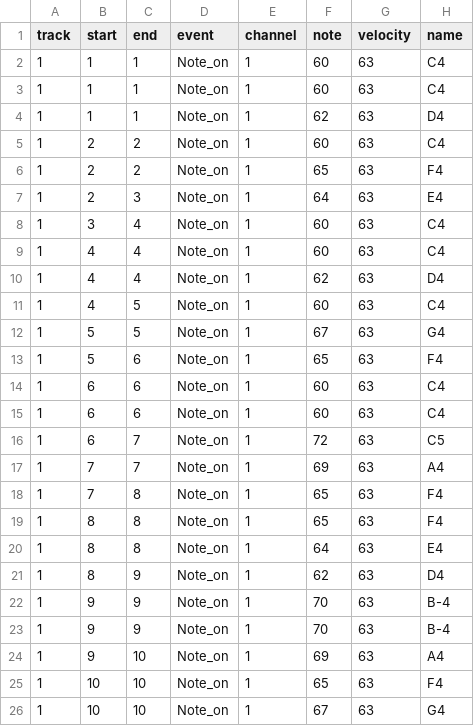
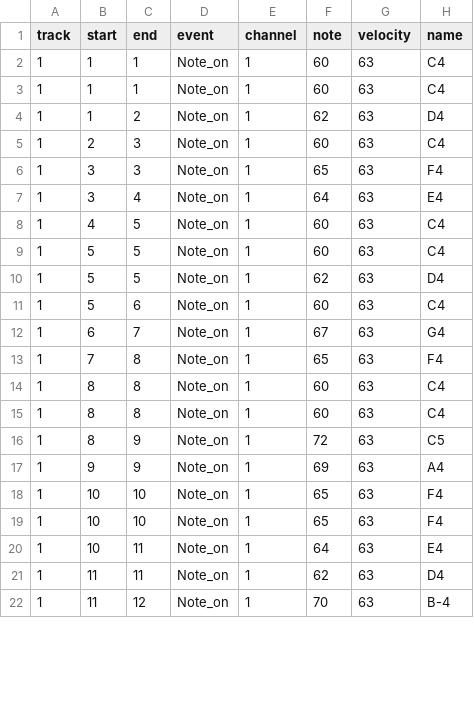
Before and after one commit to s1cnarf/Thesis1, a CSV file: csv/truth/t_happy_birthday.csv, drawn as a sheet; only a part is shown; the diff covers the shown part only.

```diff
--- a/csv/truth/t_happy_birthday.csv
+++ b/csv/truth/t_happy_birthday.csv
@@ -3,24 +3,20 @@ track,start,end,event,channel,note,velocity,name
 1,1,1,Note_on,1,60,63,C4
-1,1,1,Note_on,1,62,63,D4
-1,2,2,Note_on,1,60,63,C4
-1,2,2,Note_on,1,65,63,F4
-1,2,3,Note_on,1,64,63,E4
-1,3,4,Note_on,1,60,63,C4
-1,4,4,Note_on,1,60,63,C4
-1,4,4,Note_on,1,62,63,D4
+1,1,2,Note_on,1,62,63,D4
+1,2,3,Note_on,1,60,63,C4
+1,3,3,Note_on,1,65,63,F4
+1,3,4,Note_on,1,64,63,E4
 1,4,5,Note_on,1,60,63,C4
-1,5,5,Note_on,1,67,63,G4
-1,5,6,Note_on,1,65,63,F4
-1,6,6,Note_on,1,60,63,C4
-1,6,6,Note_on,1,60,63,C4
-1,6,7,Note_on,1,72,63,C5
-1,7,7,Note_on,1,69,63,A4
+1,5,5,Note_on,1,60,63,C4
+1,5,5,Note_on,1,62,63,D4
+1,5,6,Note_on,1,60,63,C4
+1,6,7,Note_on,1,67,63,G4
 1,7,8,Note_on,1,65,63,F4
-1,8,8,Note_on,1,65,63,F4
-1,8,8,Note_on,1,64,63,E4
-1,8,9,Note_on,1,62,63,D4
-1,9,9,Note_on,1,70,63,B-4
-1,9,9,Note_on,1,70,63,B-4
-1,9,10,Note_on,1,69,63,A4
+1,8,8,Note_on,1,60,63,C4
+1,8,8,Note_on,1,60,63,C4
+1,8,9,Note_on,1,72,63,C5
+1,9,9,Note_on,1,69,63,A4
 1,10,10,Note_on,1,65,63,F4
-1,10,10,Note_on,1,67,63,G4
+1,10,10,Note_on,1,65,63,F4
+1,10,11,Note_on,1,64,63,E4
+1,11,11,Note_on,1,62,63,D4
+1,11,12,Note_on,1,70,63,B-4
```
Also changed, not shown: 4 added rows and 2 edited cells elsewhere in this file, csv/happy_birthday.csv, csv/jrd.csv, 15 other files.
